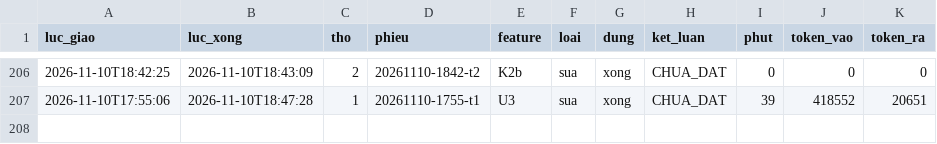
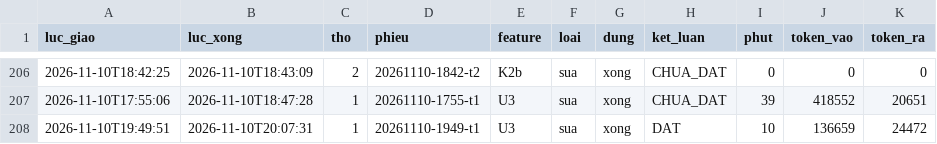
Before and after one commit to fyzdfyzd/linhx-engine, a TSV file: .canh/phieu.tsv, drawn as a sheet; only a part is shown, gaps mark what is left out; the diff names each change by its address in the sheet, - before the commit and + after, or states it on an @@ line.

Commit message:
canh: trạng thái thợ engine 2026-11-10 20:13

```diff
--- a/.canh/phieu.tsv
+++ b/.canh/phieu.tsv
+row 208: 2026-11-10T19:49:51 | 2026-11-10T20:07:31 | 1 | 20261110-1949-t1 | U3 | sua | xong | DAT | 10 | 136659 | 24472
```
Also changed, not shown: 2 other files.
